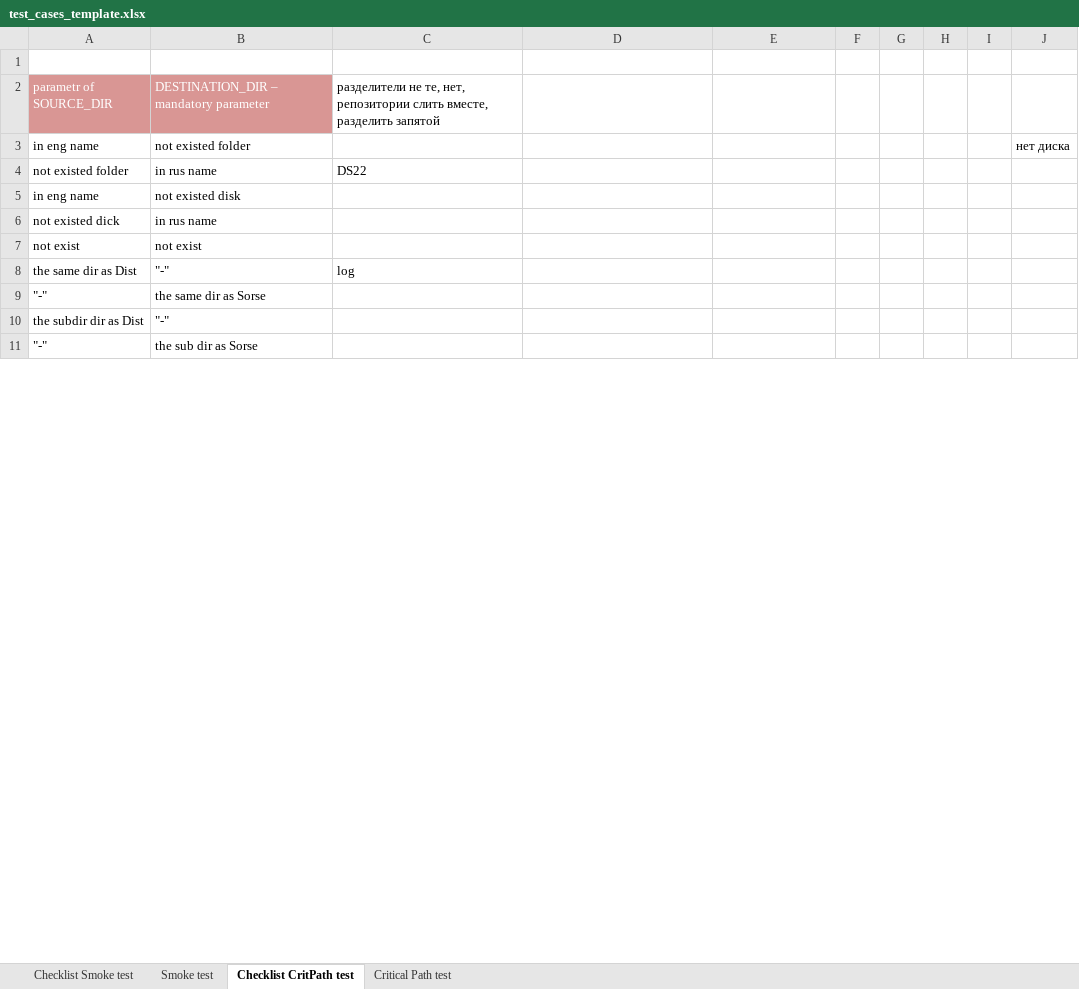
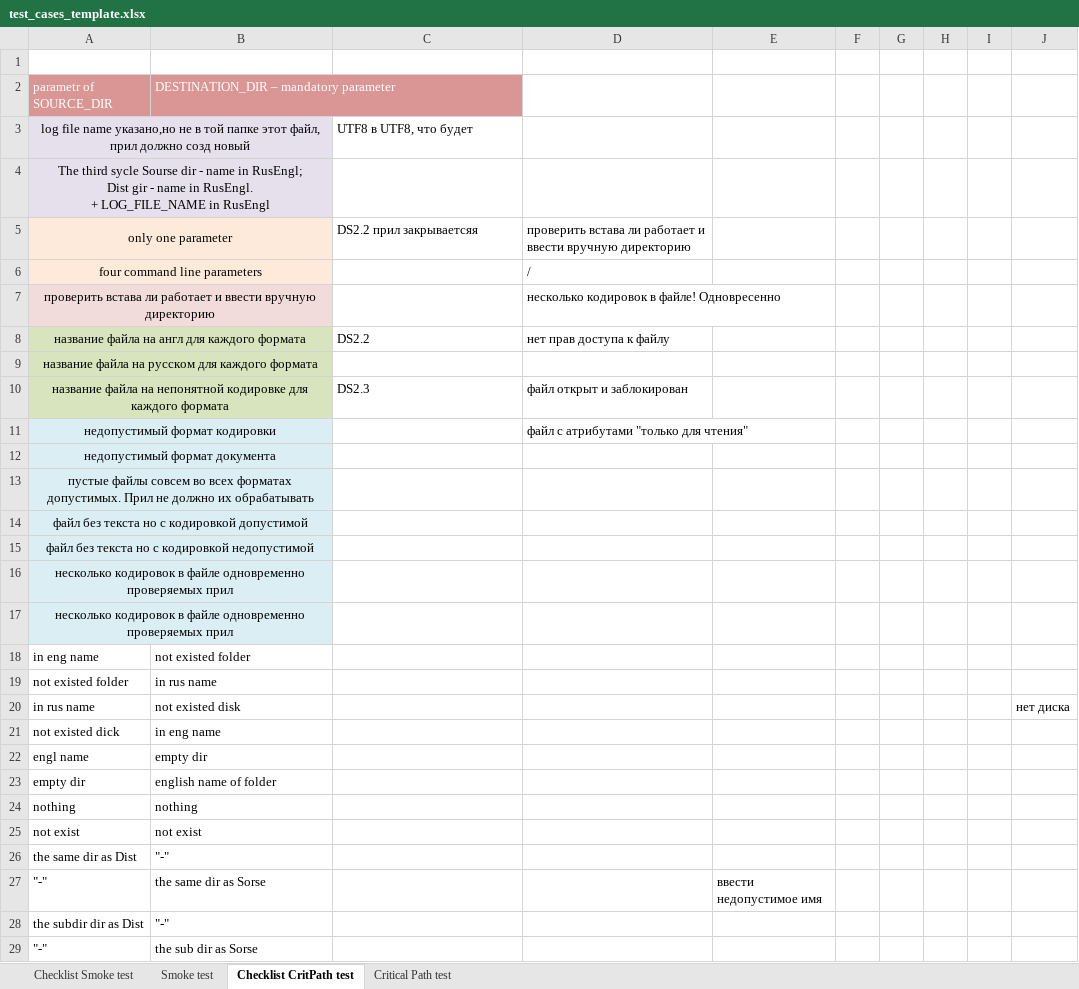
Before and after one commit to SerafimaAhramenko/Testing, an Excel workbook: test_cases_template.xlsx, sheet Checklist CritPath test, drawn as a sheet; only a part is shown; values as stored, in another font and other column widths than the file's, no borders; removed rows and columns are numbered as before the commit, all else as after; ↵ is a line break in a cell; the diff covers the shown part only; the diff names each change by its address in the sheet, - before the commit and + after, or states it on an @@ line.

```diff
--- a/test_cases_template.xlsx (sheet Checklist CritPath test)
+++ b/test_cases_template.xlsx (sheet Checklist CritPath test)
-C2: разделители не те, нет, репозитории слить вместе, разделить запятой
+C2: (empty)
+row 3: log file name указано,но не в той папке этот файл, прил должно созд новый |  | UTF8 в UTF8, что будет
+row 4: The third sycle Sourse dir - name in RusEngl; ↵ Dist gir - name in RusEngl. ↵ + LOG_FILE_NAME in RusEngl
+row 5: only one parameter |  | DS2.2 прил закрываетсяя | проверить встава ли работает и ввести вручную директорию
+row 6: four command line parameters |  |  | /
+row 7: проверить встава ли работает и ввести вручную директорию |  |  | несколько кодировок в файле! Одновресенно
+row 8: название файла на англ для каждого формата |  | DS2.2 | нет прав доступа к файлу
+row 9: название файла на русском для каждого формата
+row 10: название файла на непонятной кодировке для каждого формата |  | DS2.3 | файл открыт и заблокирован
+row 11: недопустимый формат кодировки |  |  | файл с атрибутами "только для чтения"
+row 12: недопустимый формат документа
+row 13: пустые файлы совсем во всех форматах допустимых. Прил не должно их обрабатывать
+row 14: файл без текста но с кодировкой допустимой
+row 15: файл без текста но с кодировкой недопустимой
+row 16: несколько кодировок в файле одновременно проверяемых прил
+row 17: несколько кодировок в файле одновременно проверяемых прил
-J18: нет диска
+J18: (empty)
-C19: DS22
+C19: (empty)
-row 5: in eng name | not existed disk
+row 20: in rus name | not existed disk |  |  |  |  |  |  |  | нет диска
-B21: in rus name
+B21: in eng name
+row 22: engl name | empty dir
+row 23: empty dir | english name of folder
+row 24: nothing | nothing
-C26: log
+C26: (empty)
-E27: (empty)
+E27: ввести недопустимое имя
```
Also changed, not shown: 5 added rows, 4 edited cells and merged cells elsewhere in this sheet, sheet Smoke test, sheet Checklist Smoke test, sheet Critical Path test, 1 other file.
